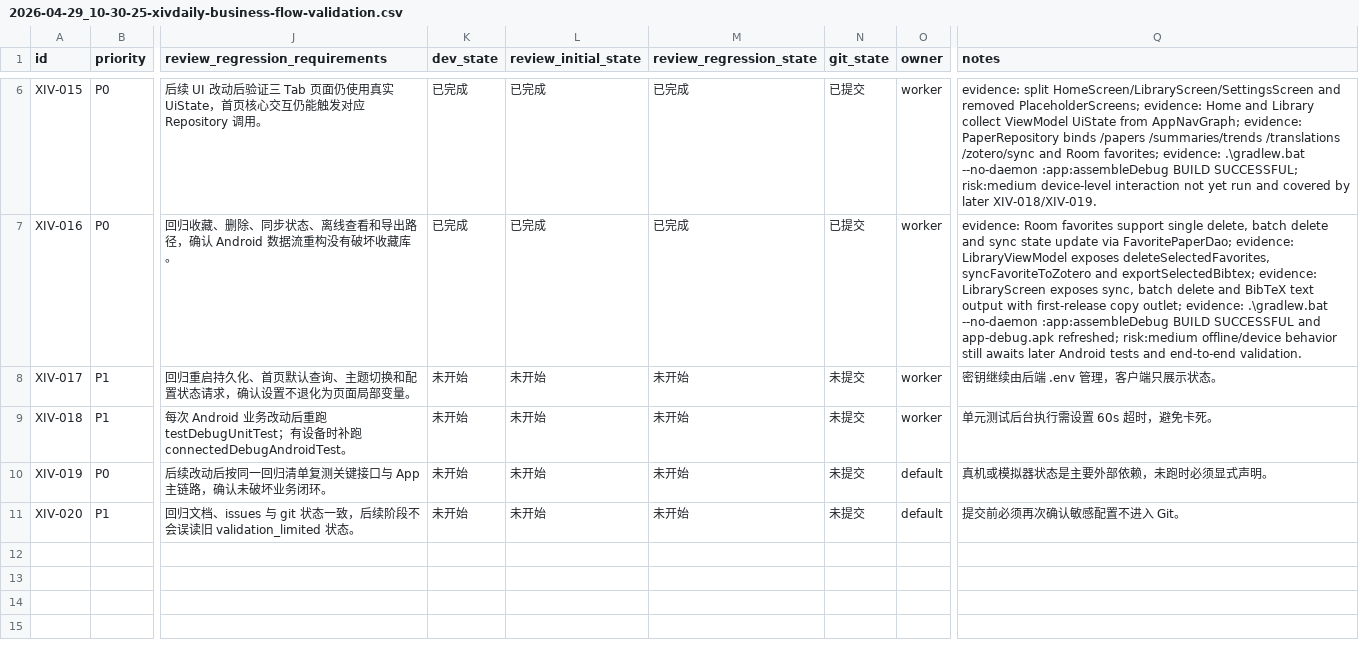
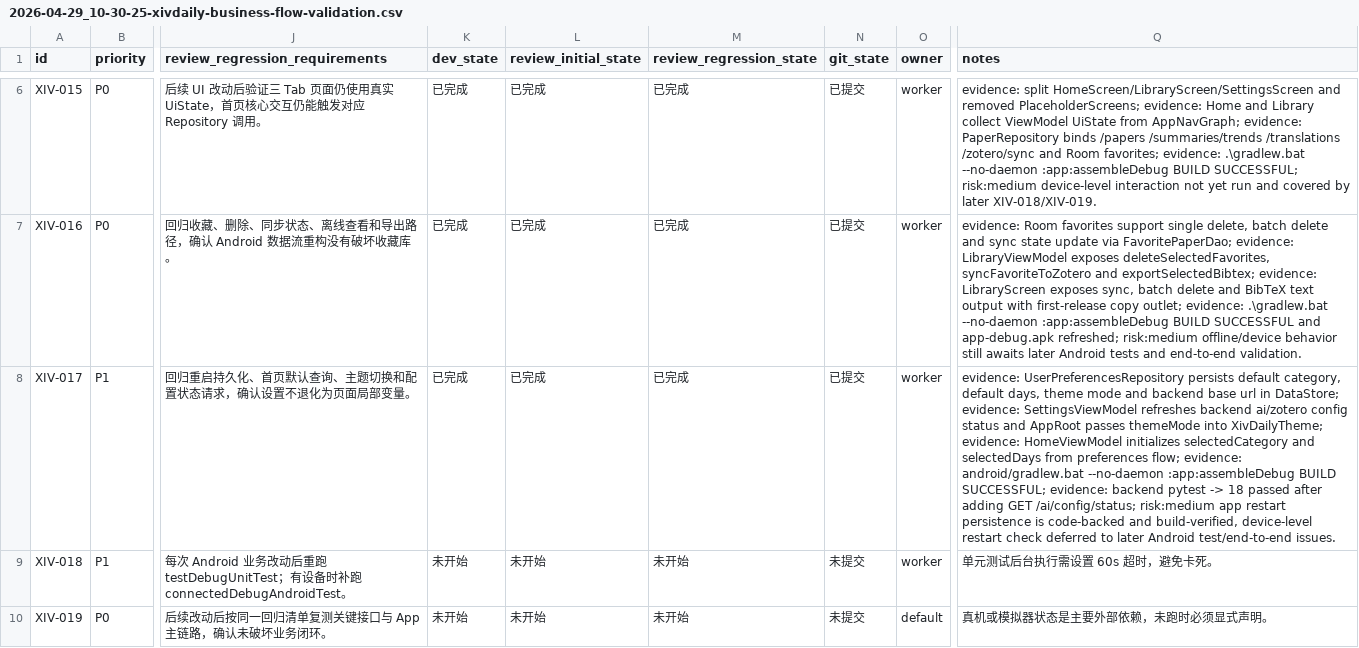
Before and after one commit to yangyioryy/XivDaily, a CSV file: issues/2026-04-29_10-30-25-xivdaily-business-flow-validation.csv, drawn as a sheet; only a part is shown, gaps mark what is left out; the shorter side is filled out with more unchanged rows; the diff names each change by its address in the sheet, - before the commit and + after, or states it on an @@ line.

```diff
--- a/issues/2026-04-29_10-30-25-xivdaily-business-flow-validation.csv
+++ b/issues/2026-04-29_10-30-25-xivdaily-business-flow-validation.csv
-K8 (dev_state): 未开始
+K8 (dev_state): 已完成
-L8 (review_initial_state): 未开始
+L8 (review_initial_state): 已完成
-M8 (review_regression_state): 未开始
+M8 (review_regression_state): 已完成
-N8 (git_state): 未提交
+N8 (git_state): 已提交
-Q8 (notes): 密钥继续由后端 .env 管理，客户端只展示状态。
+Q8 (notes): evidence: UserPreferencesRepository persists default category, default days, theme mode and backend base url in DataStore; evidence: SettingsViewModel refreshes backend ai/zotero config status and AppRoot passes themeMode into XivDailyTheme; evidence: HomeViewModel initializes selectedCategory and selectedDays from preferences flow; evidence: android/gradlew.bat --no-daemon :app:assembleDebug BUILD SUCCESSFUL; evidence: backend pytest -> 18 passed after adding GET /ai/config/status; risk:medium app restart persistence is code-backed and build-verified, device-level restart check deferred to later Android test/end-to-end issues.
```
Also changed, not shown: 11 other files.
